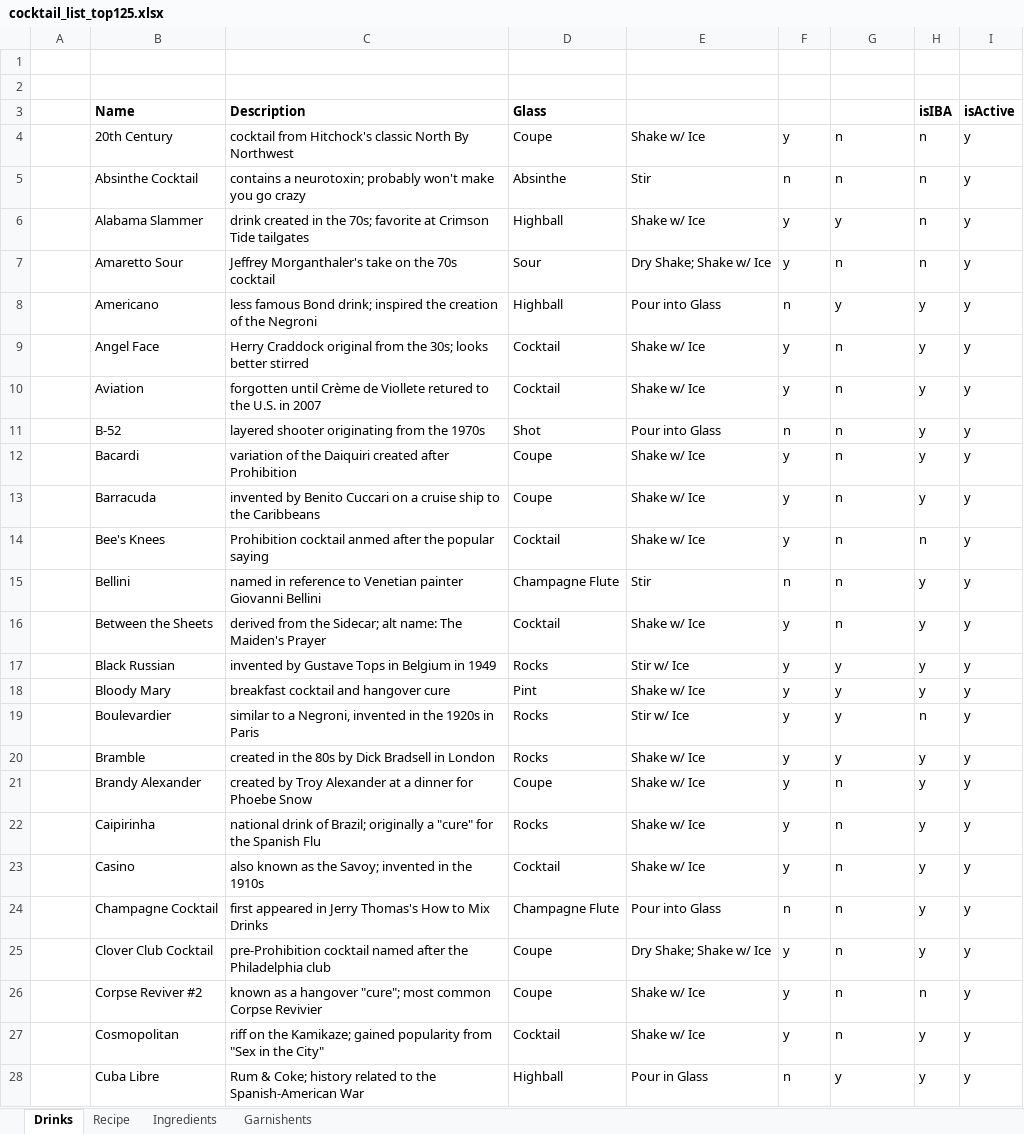
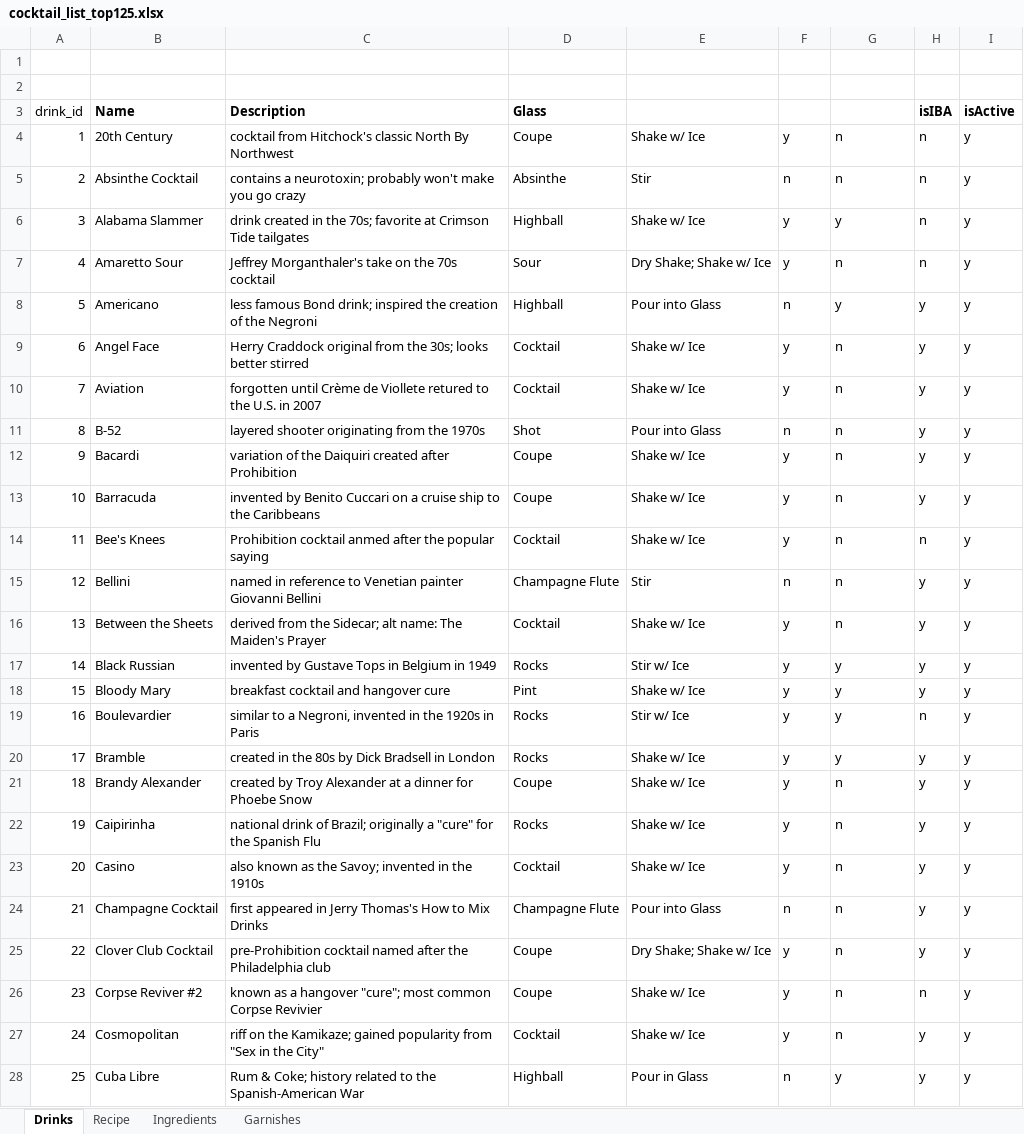
Before and after one commit to ryone23/cocktail-rest-service, an Excel workbook: cocktail_list_top125.xlsx, sheet Drinks, drawn as a sheet; only a part is shown; values as stored, in another font and other column widths than the file's, no borders; table styles not drawn; the diff covers the shown part only; the diff names each change by its address in the sheet, - before the commit and + after, or states it on an @@ line.

Commit message:
Added drink and recipe controllers

```diff
--- a/cocktail_list_top125.xlsx (sheet Drinks)
+++ b/cocktail_list_top125.xlsx (sheet Drinks)
-sheet tab: Garnishents
+sheet tab: Garnishes
-A3: (empty)
+A3: drink_id
-A4 (drink_id): (empty)
+A4 (drink_id): 1
-A5 (drink_id): (empty)
+A5 (drink_id): 2
-A6 (drink_id): (empty)
+A6 (drink_id): 3
-A7 (drink_id): (empty)
+A7 (drink_id): 4
-A8 (drink_id): (empty)
+A8 (drink_id): 5
-A9 (drink_id): (empty)
+A9 (drink_id): 6
-A10 (drink_id): (empty)
+A10 (drink_id): 7
-A11 (drink_id): (empty)
+A11 (drink_id): 8
-A12 (drink_id): (empty)
+A12 (drink_id): 9
-A13 (drink_id): (empty)
+A13 (drink_id): 10
-A14 (drink_id): (empty)
+A14 (drink_id): 11
-A15 (drink_id): (empty)
+A15 (drink_id): 12
-A16 (drink_id): (empty)
+A16 (drink_id): 13
-A17 (drink_id): (empty)
+A17 (drink_id): 14
-A18 (drink_id): (empty)
+A18 (drink_id): 15
-A19 (drink_id): (empty)
+A19 (drink_id): 16
-A20 (drink_id): (empty)
+A20 (drink_id): 17
-A21 (drink_id): (empty)
+A21 (drink_id): 18
-A22 (drink_id): (empty)
+A22 (drink_id): 19
-A23 (drink_id): (empty)
+A23 (drink_id): 20
-A24 (drink_id): (empty)
+A24 (drink_id): 21
-A25 (drink_id): (empty)
+A25 (drink_id): 22
-A26 (drink_id): (empty)
+A26 (drink_id): 23
-A27 (drink_id): (empty)
+A27 (drink_id): 24
-A28 (drink_id): (empty)
+A28 (drink_id): 25
```
Also changed, not shown: 100 edited cells elsewhere in this sheet, sheet Recipe, sheet Ingredients, sheet Garnishes, 16 other files.
